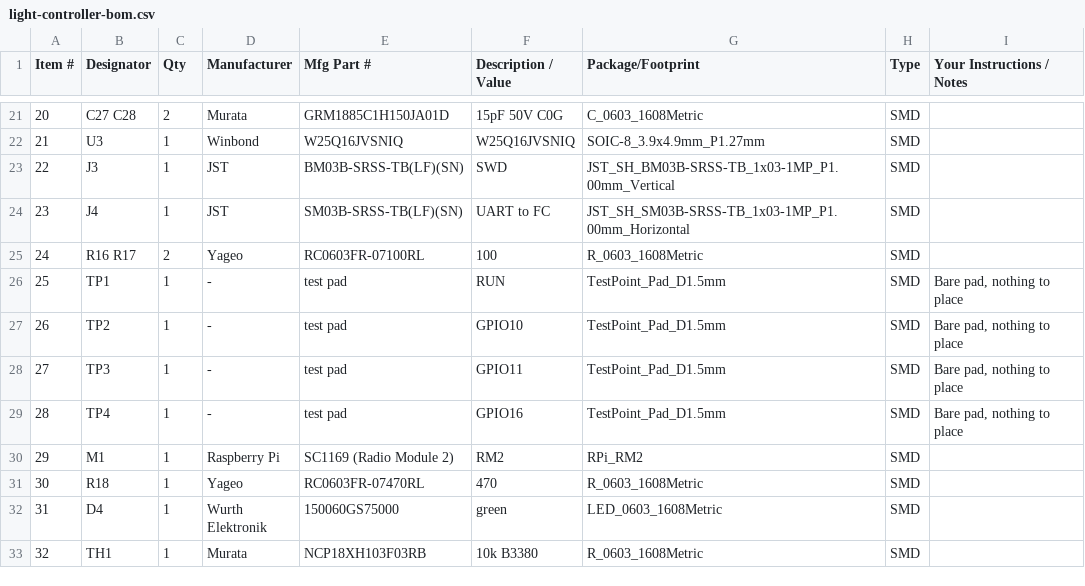
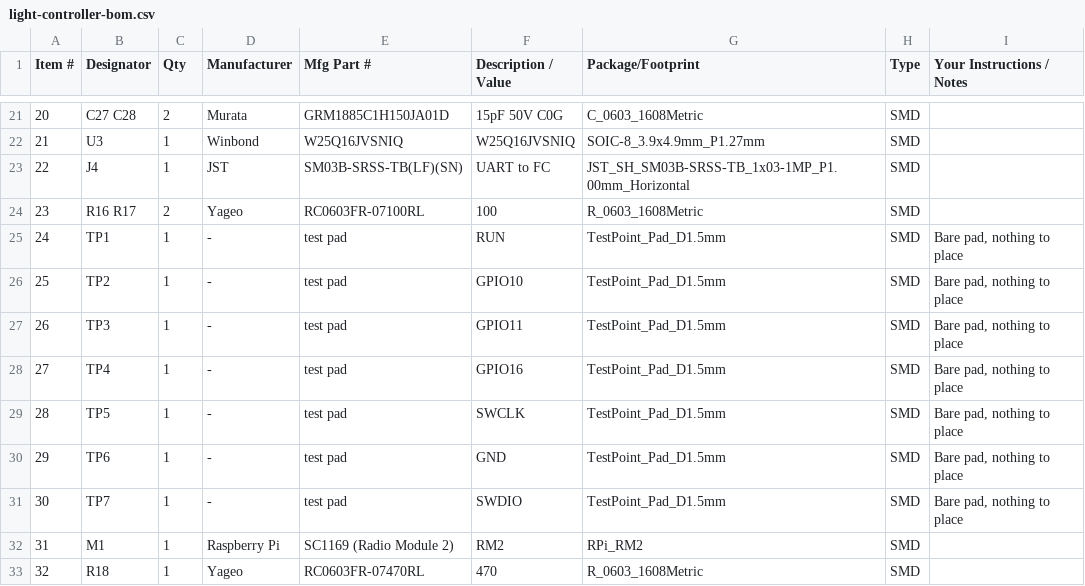
Before and after one commit to benlamonica/drone-show, a CSV file: hardware/light-controller/fab/light-controller-bom.csv, drawn as a sheet; only a part is shown, gaps mark what is left out; the shorter side is filled out with more unchanged rows; removed rows and columns are numbered as before the commit, all else as after; the diff names each change by its address in the sheet, - before the commit and + after, or states it on an @@ line.

```diff
--- a/hardware/light-controller/fab/light-controller-bom.csv
+++ b/hardware/light-controller/fab/light-controller-bom.csv
-row 23: 22 | J3 | 1 | JST | BM03B-SRSS-TB(LF)(SN) | SWD | JST_SH_BM03B-SRSS-TB_1x03-1MP_P1.00mm_Vertical | SMD
@@ column A (Item #) renumbered from row 23 down @@
+row 29: 28 | TP5 | 1 | - | test pad | SWCLK | TestPoint_Pad_D1.5mm | SMD | Bare pad, nothing to place
+row 30: 29 | TP6 | 1 | - | test pad | GND | TestPoint_Pad_D1.5mm | SMD | Bare pad, nothing to place
+row 31: 30 | TP7 | 1 | - | test pad | SWDIO | TestPoint_Pad_D1.5mm | SMD | Bare pad, nothing to place
```
Also changed, not shown: hardware/light-controller/fab/light-controller-cpl.csv, 11 other files.
